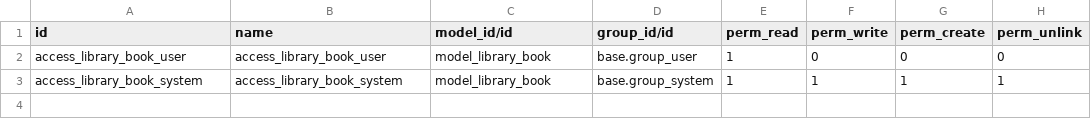
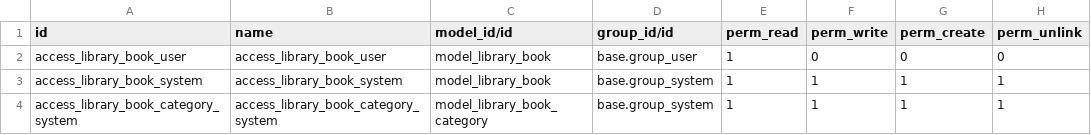
Before and after one commit to Vitaliy-Sm/odoo_school_module_6, a CSV file: school_lesson_6_1/security/ir.model.access.csv, drawn as a sheet.

```diff
--- a/school_lesson_6_1/security/ir.model.access.csv
+++ b/school_lesson_6_1/security/ir.model.access.csv
@@ -3 +3,2 @@ access_library_book_user,access_library_book_user,model_library_book,base.group_
 access_library_book_system,access_library_book_system,model_library_book,base.group_system,1,1,1,1
+access_library_book_category_system,access_library_book_category_system,model_library_book_category,base.group_system,1,1,1,1
```
Also changed, not shown: 7 other files.
